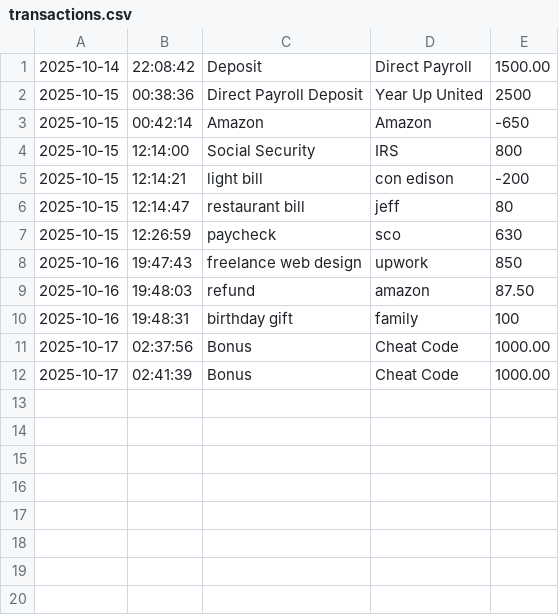
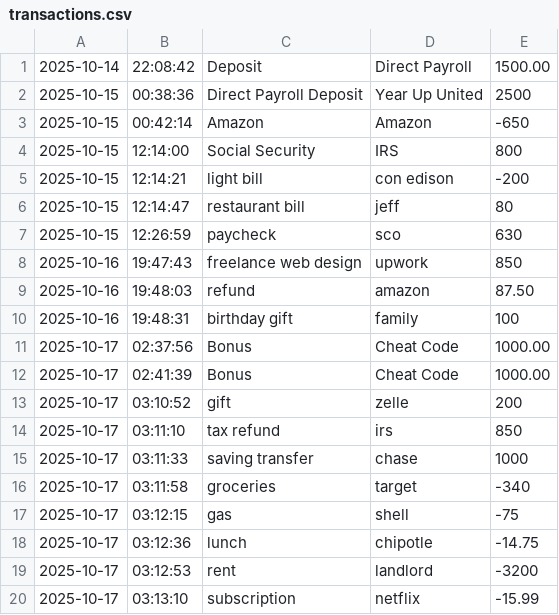
Before and after one commit to Kaybehindthescene/Accounting-Ledger, a CSV file: transactions.csv, drawn as a sheet.

Commit message:
added some deposits and transactions to my ledger

```diff
--- a/transactions.csv
+++ b/transactions.csv
@@ -12 +12,9 @@
 2025-10-17|02:41:39|Bonus|Cheat Code|1000.00
+2025-10-17|03:10:52|gift|zelle|200
+2025-10-17|03:11:10|tax refund|irs|850
+2025-10-17|03:11:33|saving transfer|chase|1000
+2025-10-17|03:11:58|groceries|target|-340
+2025-10-17|03:12:15|gas|shell|-75
+2025-10-17|03:12:36|lunch|chipotle|-14.75
+2025-10-17|03:12:53|rent|landlord|-3200
+2025-10-17|03:13:10|subscription|netflix|-15.99
```
